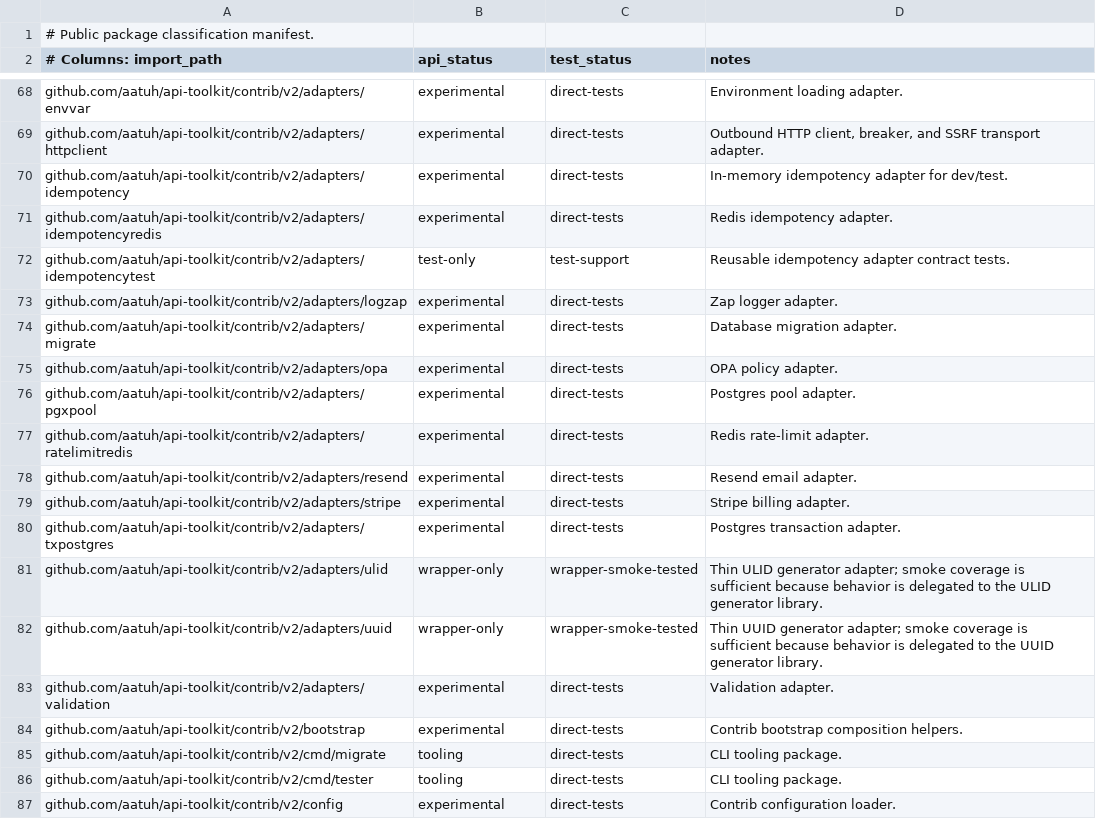
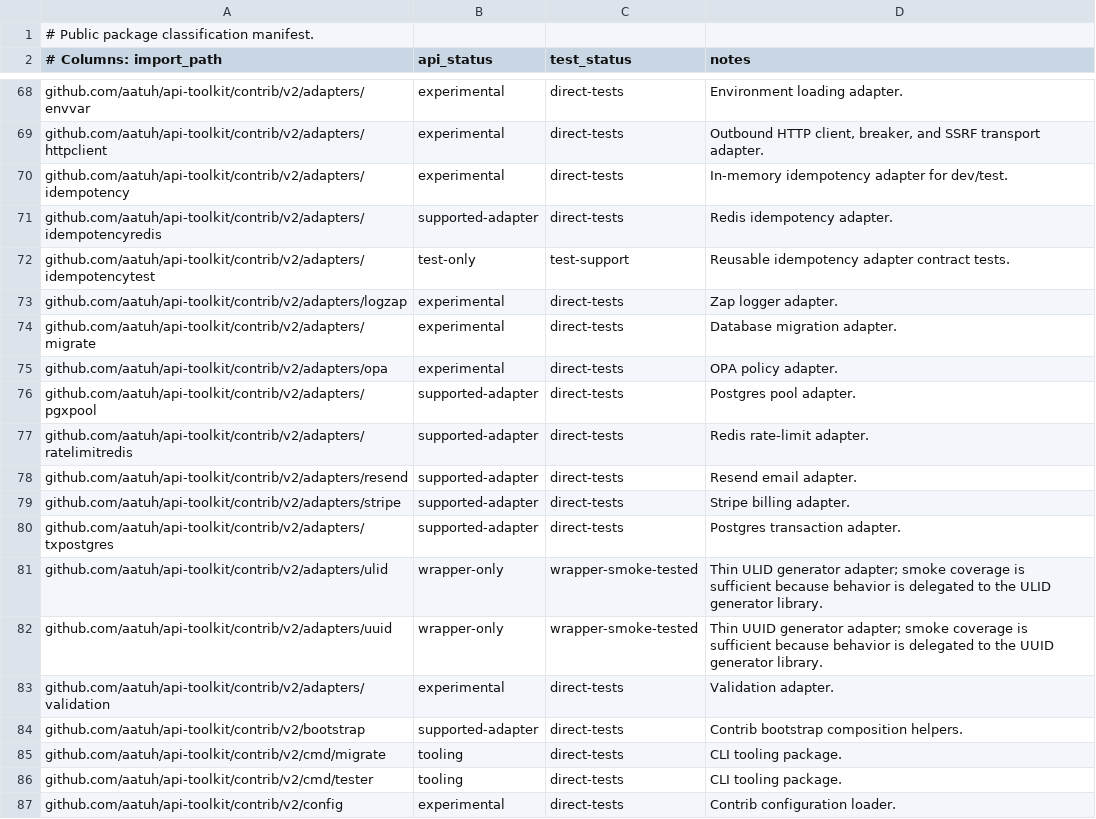
Before and after one commit to aatuh/api-toolkit, a TSV file: docs/package-classification.tsv, drawn as a sheet; only a part is shown, gaps mark what is left out; the diff covers the shown part only.

```diff
--- a/docs/package-classification.tsv
+++ b/docs/package-classification.tsv
@@ -70,3 +70,3 @@ github.com/aatuh/api-toolkit/contrib/v2/adapters/httpclient	experimental	direct-
 github.com/aatuh/api-toolkit/contrib/v2/adapters/idempotency	experimental	direct-tests	In-memory idempotency adapter for dev/test.
-github.com/aatuh/api-toolkit/contrib/v2/adapters/idempotencyredis	experimental	direct-tests	Redis idempotency adapter.
+github.com/aatuh/api-toolkit/contrib/v2/adapters/idempotencyredis	supported-adapter	direct-tests	Redis idempotency adapter.
 github.com/aatuh/api-toolkit/contrib/v2/adapters/idempotencytest	test-only	test-support	Reusable idempotency adapter contract tests.
@@ -75,7 +75,7 @@ github.com/aatuh/api-toolkit/contrib/v2/adapters/migrate	experimental	direct-tes
 github.com/aatuh/api-toolkit/contrib/v2/adapters/opa	experimental	direct-tests	OPA policy adapter.
-github.com/aatuh/api-toolkit/contrib/v2/adapters/pgxpool	experimental	direct-tests	Postgres pool adapter.
-github.com/aatuh/api-toolkit/contrib/v2/adapters/ratelimitredis	experimental	direct-tests	Redis rate-limit adapter.
-github.com/aatuh/api-toolkit/contrib/v2/adapters/resend	experimental	direct-tests	Resend email adapter.
-github.com/aatuh/api-toolkit/contrib/v2/adapters/stripe	experimental	direct-tests	Stripe billing adapter.
-github.com/aatuh/api-toolkit/contrib/v2/adapters/txpostgres	experimental	direct-tests	Postgres transaction adapter.
+github.com/aatuh/api-toolkit/contrib/v2/adapters/pgxpool	supported-adapter	direct-tests	Postgres pool adapter.
+github.com/aatuh/api-toolkit/contrib/v2/adapters/ratelimitredis	supported-adapter	direct-tests	Redis rate-limit adapter.
+github.com/aatuh/api-toolkit/contrib/v2/adapters/resend	supported-adapter	direct-tests	Resend email adapter.
+github.com/aatuh/api-toolkit/contrib/v2/adapters/stripe	supported-adapter	direct-tests	Stripe billing adapter.
+github.com/aatuh/api-toolkit/contrib/v2/adapters/txpostgres	supported-adapter	direct-tests	Postgres transaction adapter.
 github.com/aatuh/api-toolkit/contrib/v2/adapters/ulid	wrapper-only	wrapper-smoke-tested	Thin ULID generator adapter; smoke coverage is sufficient because behavior is delegated to the ULID generator library.
@@ -83,3 +83,3 @@ github.com/aatuh/api-toolkit/contrib/v2/adapters/uuid	wrapper-only	wrapper-smoke
 github.com/aatuh/api-toolkit/contrib/v2/adapters/validation	experimental	direct-tests	Validation adapter.
-github.com/aatuh/api-toolkit/contrib/v2/bootstrap	experimental	direct-tests	Contrib bootstrap composition helpers.
+github.com/aatuh/api-toolkit/contrib/v2/bootstrap	supported-adapter	direct-tests	Contrib bootstrap composition helpers.
 github.com/aatuh/api-toolkit/contrib/v2/cmd/migrate	tooling	direct-tests	CLI tooling package.
```
Also changed, not shown: 15 edited cells elsewhere in this file, 31 other files.
